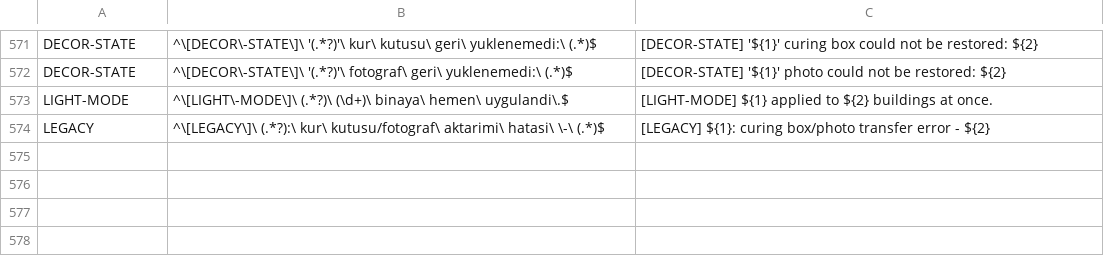
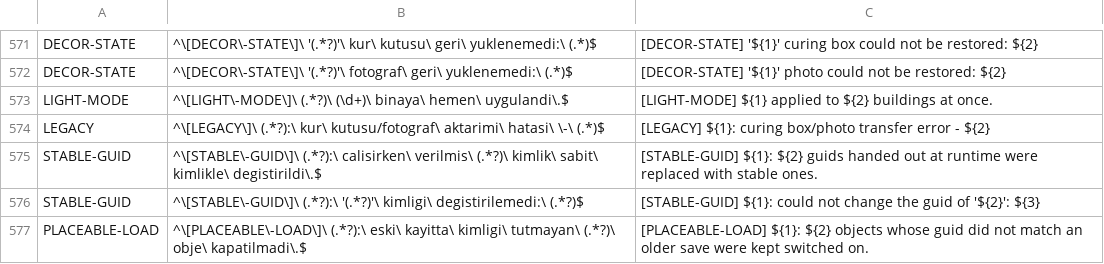
Before and after one commit to karsontr13/TLD-Seamless-Interiors, a TSV file: Core/LogTranslations.tsv, drawn as a sheet; only a part is shown, gaps mark what is left out.

Commit message:
Give placeables with runtime guids a stable guid so they survive a reload
SafehouseCustomizationPlus turns fire barrels and stoves into decorations in the
interior template, and the game hands those (and a few other objects, such as
the Pleasant Valley barn's metal locker) a new random guid on every load. The
building's save then no longer recognised them and switched them off as if the
player had taken them, so the fire barrel vanished after a reload.

Such guids are now replaced, before anything moves, with one built from the
building and the object's spot in the template. Save files written from now on
carry a marker; in older files these objects are kept switched on instead of
being switched off.

```diff
--- a/Core/LogTranslations.tsv
+++ b/Core/LogTranslations.tsv
@@ -574 +574,4 @@ LIGHT-MODE	^\[LIGHT\-MODE\]\ (.*?)\ (\d+)\ binaya\ hemen\ uygulandi\.$	[LIGHT-MO
 LEGACY	^\[LEGACY\]\ (.*?):\ kur\ kutusu/fotograf\ aktarimi\ hatasi\ \-\ (.*)$	[LEGACY] ${1}: curing box/photo transfer error - ${2}
+STABLE-GUID	^\[STABLE\-GUID\]\ (.*?):\ calisirken\ verilmis\ (.*?)\ kimlik\ sabit\ kimlikle\ degistirildi\.$	[STABLE-GUID] ${1}: ${2} guids handed out at runtime were replaced with stable ones.
+STABLE-GUID	^\[STABLE\-GUID\]\ (.*?):\ '(.*?)'\ kimligi\ degistirilemedi:\ (.*?)$	[STABLE-GUID] ${1}: could not change the guid of '${2}': ${3}
+PLACEABLE-LOAD	^\[PLACEABLE\-LOAD\]\ (.*?):\ eski\ kayitta\ kimligi\ tutmayan\ (.*?)\ obje\ kapatilmadi\.$	[PLACEABLE-LOAD] ${1}: ${2} objects whose guid did not match an older save were kept switched on.
```
Also changed, not shown: 5 other files.
